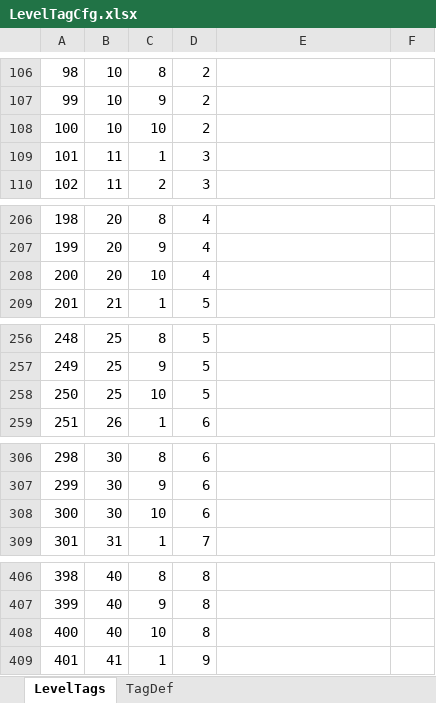
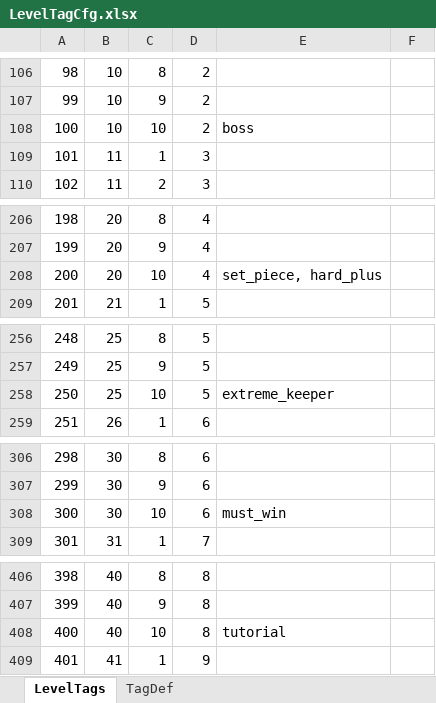
Before and after one commit to RehearsalTap4Fun/MindToDoc, an Excel workbook: output/test-config/level-tags/LevelTagCfg.xlsx, sheet LevelTags, drawn as a sheet; only a part is shown, gaps mark what is left out; values as stored, in another font and other column widths than the file's, no borders; the diff names each change by its address in the sheet, - before the commit and + after, or states it on an @@ line.

Commit message:
feat(level-tags): 5 个样例 tag 端到端验证 + 配置表结构文档指针

```diff
--- a/output/test-config/level-tags/LevelTagCfg.xlsx (sheet LevelTags)
+++ b/output/test-config/level-tags/LevelTagCfg.xlsx (sheet LevelTags)
-E108: (empty)
+E108: boss
-E208: (empty)
+E208: set_piece, hard_plus
-E258: (empty)
+E258: extreme_keeper
-E308: (empty)
+E308: must_win
-E408: (empty)
+E408: tutorial
```
Also changed, not shown: 1 other file.
